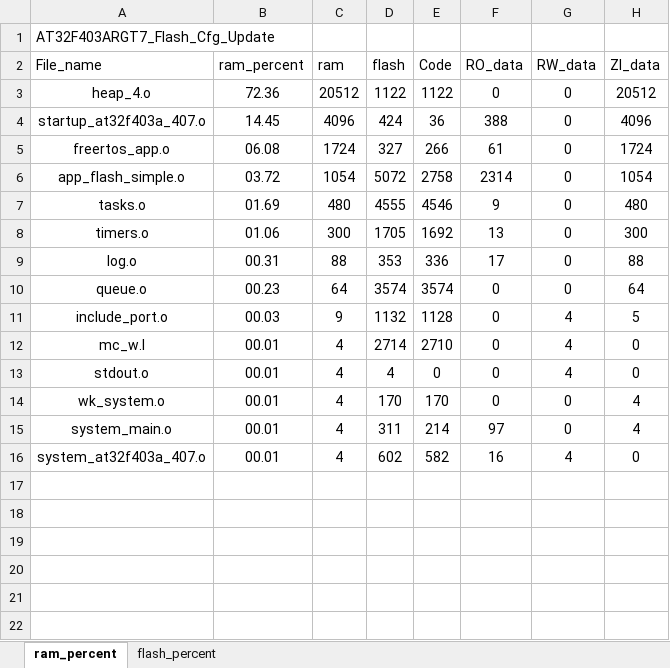
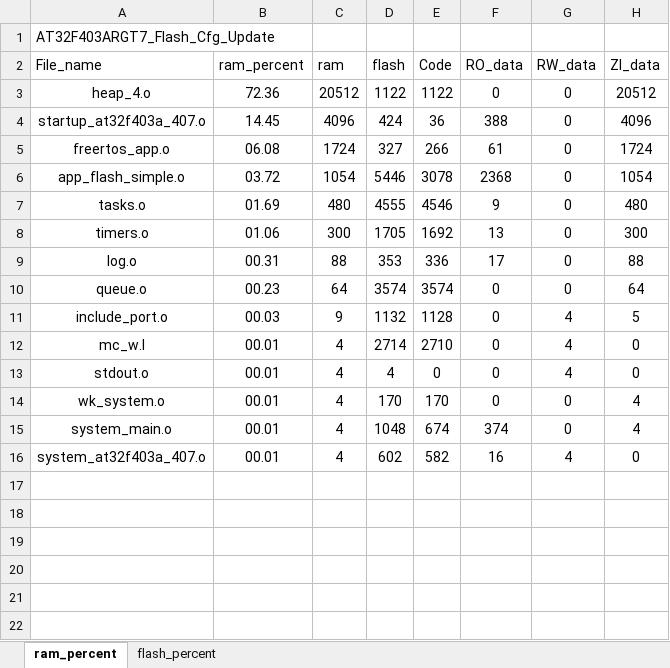
Before and after one commit to Coke-Addictive/FreeRTOS_AT32F403ARGT7_Flash_Cfg_Update, an Excel workbook: project/MDK_V5/AT32F403ARGT7_Flash_Cfg_Update_analysis.xlsx, sheet ram_percent, drawn as a sheet; only a part is shown; values as stored, in another font and other column widths than the file's, no borders; charts and pictures and table styles not drawn; the diff names each change by its address in the sheet, - before the commit and + after, or states it on an @@ line.

```diff
--- a/project/MDK_V5/AT32F403ARGT7_Flash_Cfg_Update_analysis.xlsx (sheet ram_percent)
+++ b/project/MDK_V5/AT32F403ARGT7_Flash_Cfg_Update_analysis.xlsx (sheet ram_percent)
-D6 (flash): 5072
+D6 (flash): 5446
-E6 (Code): 2758
+E6 (Code): 3078
-F6 (RO_data): 2314
+F6 (RO_data): 2368
-D15 (flash): 311
+D15 (flash): 1048
-E15 (Code): 214
+E15 (Code): 674
-F15 (RO_data): 97
+F15 (RO_data): 374
```
Also changed, not shown: sheet flash_percent, charts or pictures, 7 other files.
